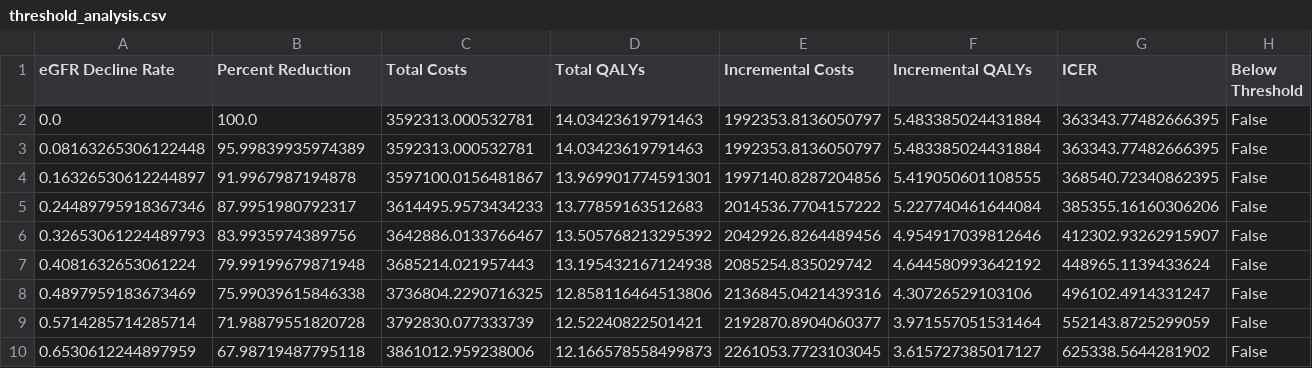
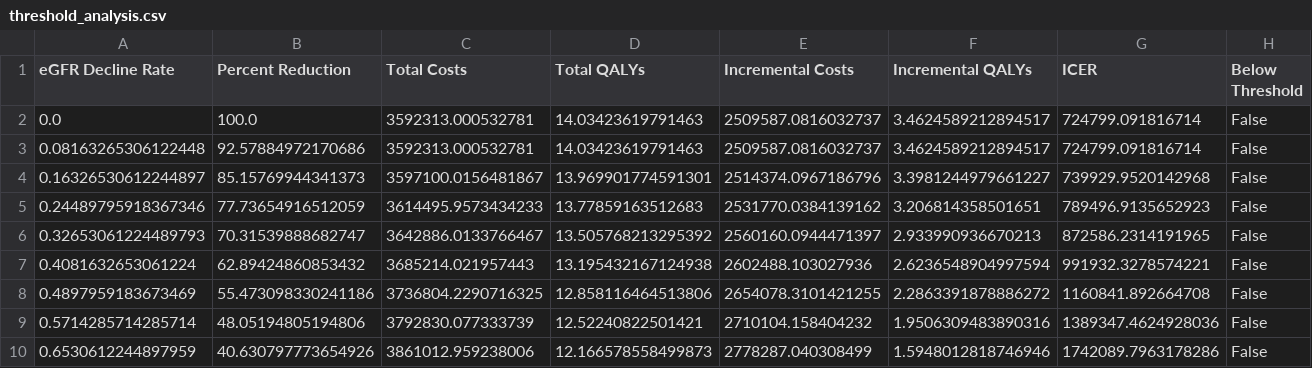
Before and after one commit to s-honore/HTA-Report, a CSV file: Models/Lowe_HTA/threshold_analysis.csv, drawn as a sheet; only a part is shown; the diff covers the shown part only.

```diff
--- a/Models/Lowe_HTA/threshold_analysis.csv
+++ b/Models/Lowe_HTA/threshold_analysis.csv
@@ -1,10 +1,10 @@
 eGFR Decline Rate,Percent Reduction,Total Costs,Total QALYs,Incremental Costs,Incremental QALYs,ICER,Below Threshold
-0.0,100.0,3592313.000532781,14.03423619791463,1992353.8136050797,5.483385024431884,363343.77482666395,False
-0.08163265306122448,95.99839935974389,3592313.000532781,14.03423619791463,1992353.8136050797,5.483385024431884,363343.77482666395,False
-0.16326530612244897,91.9967987194878,3597100.0156481867,13.969901774591301,1997140.8287204856,5.419050601108555,368540.72340862395,False
-0.24489795918367346,87.9951980792317,3614495.9573434233,13.77859163512683,2014536.7704157222,5.227740461644084,385355.16160306206,False
-0.32653061224489793,83.9935974389756,3642886.0133766467,13.505768213295392,2042926.8264489456,4.954917039812646,412302.93262915907,False
-0.4081632653061224,79.99199679871948,3685214.021957443,13.195432167124938,2085254.835029742,4.644580993642192,448965.1139433624,False
-0.4897959183673469,75.99039615846338,3736804.2290716325,12.858116464513806,2136845.0421439316,4.30726529103106,496102.4914331247,False
-0.5714285714285714,71.98879551820728,3792830.077333739,12.52240822501421,2192870.8904060377,3.971557051531464,552143.8725299059,False
-0.6530612244897959,67.98719487795118,3861012.959238006,12.166578558499873,2261053.7723103045,3.615727385017127,625338.5644281902,False
+0.0,100.0,3592313.000532781,14.03423619791463,2509587.0816032737,3.4624589212894517,724799.091816714,False
+0.08163265306122448,92.57884972170686,3592313.000532781,14.03423619791463,2509587.0816032737,3.4624589212894517,724799.091816714,False
+0.16326530612244897,85.15769944341373,3597100.0156481867,13.969901774591301,2514374.0967186796,3.3981244979661227,739929.9520142968,False
+0.24489795918367346,77.73654916512059,3614495.9573434233,13.77859163512683,2531770.0384139162,3.206814358501651,789496.9135652923,False
+0.32653061224489793,70.31539888682747,3642886.0133766467,13.505768213295392,2560160.0944471397,2.933990936670213,872586.2314191965,False
+0.4081632653061224,62.89424860853432,3685214.021957443,13.195432167124938,2602488.103027936,2.6236548904997594,991932.3278574221,False
+0.4897959183673469,55.473098330241186,3736804.2290716325,12.858116464513806,2654078.3101421255,2.2863391878886272,1160841.892664708,False
+0.5714285714285714,48.05194805194806,3792830.077333739,12.52240822501421,2710104.158404232,1.9506309483890316,1389347.4624928036,False
+0.6530612244897959,40.630797773654926,3861012.959238006,12.166578558499873,2778287.040308499,1.5948012818746946,1742089.7963178286,False
```
Also changed, not shown: 145 edited cells elsewhere in this file, Models/Lowe_HTA/ce_plane_data.csv, Models/Lowe_HTA/scenario_results.csv, 5 other files.
